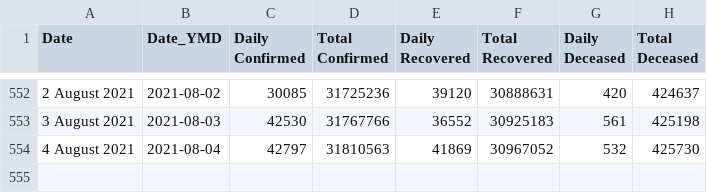
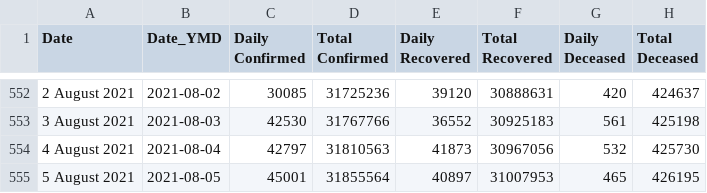
Before and after one commit to arya46/Covid-19-EDA, a CSV file: data/cases_ts.csv, drawn as a sheet; only a part is shown, gaps mark what is left out.

```diff
--- a/data/cases_ts.csv
+++ b/data/cases_ts.csv
@@ -553,2 +553,3 @@ Date,Date_YMD,Daily Confirmed,Total Confirmed,Daily Recovered,Total Recovered,Da
 3 August 2021,2021-08-03,42530,31767766,36552,30925183,561,425198
-4 August 2021,2021-08-04,42797,31810563,41869,30967052,532,425730
+4 August 2021,2021-08-04,42797,31810563,41873,30967056,532,425730
+5 August 2021,2021-08-05,45001,31855564,40897,31007953,465,426195
```
Also changed, not shown: data/covidIN_districtwise_current.csv, data/covidIN_state_wise.csv, 3 other files.
